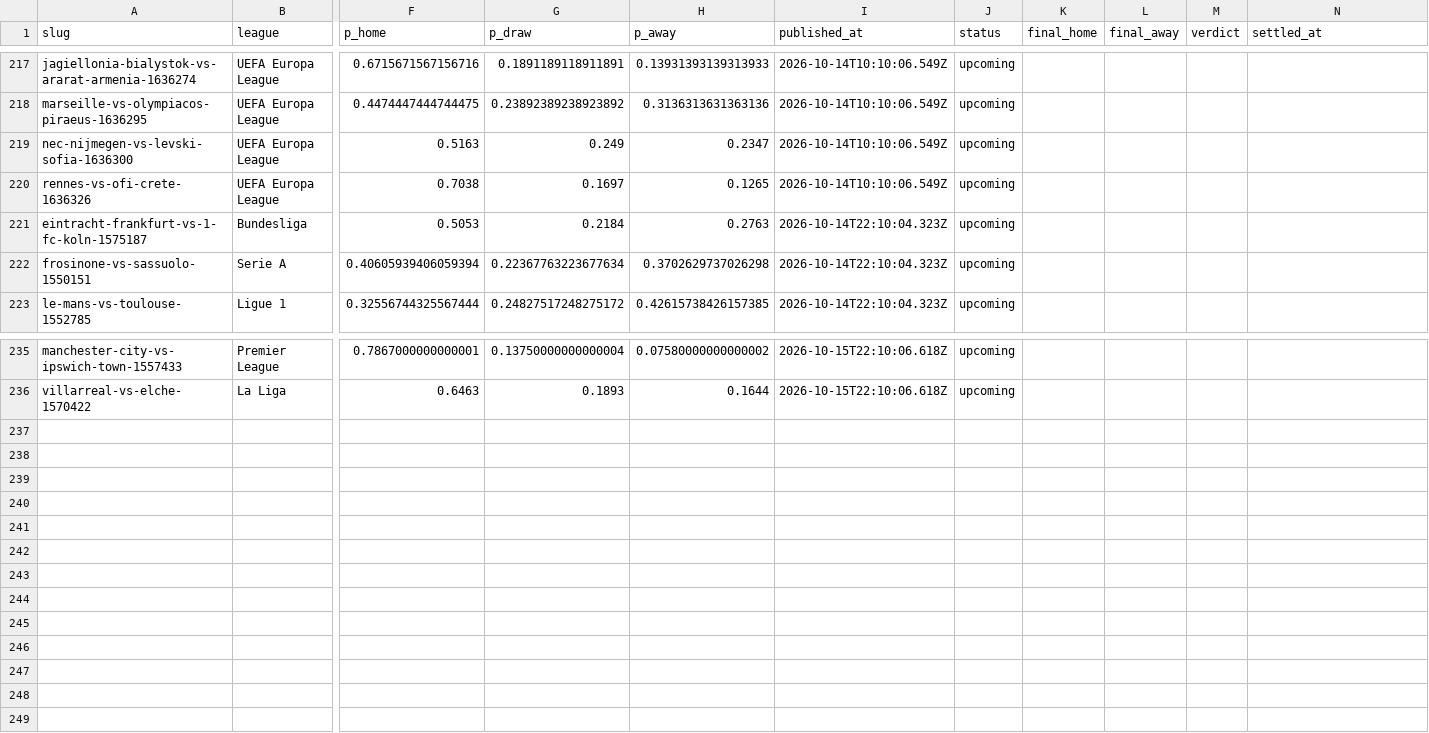
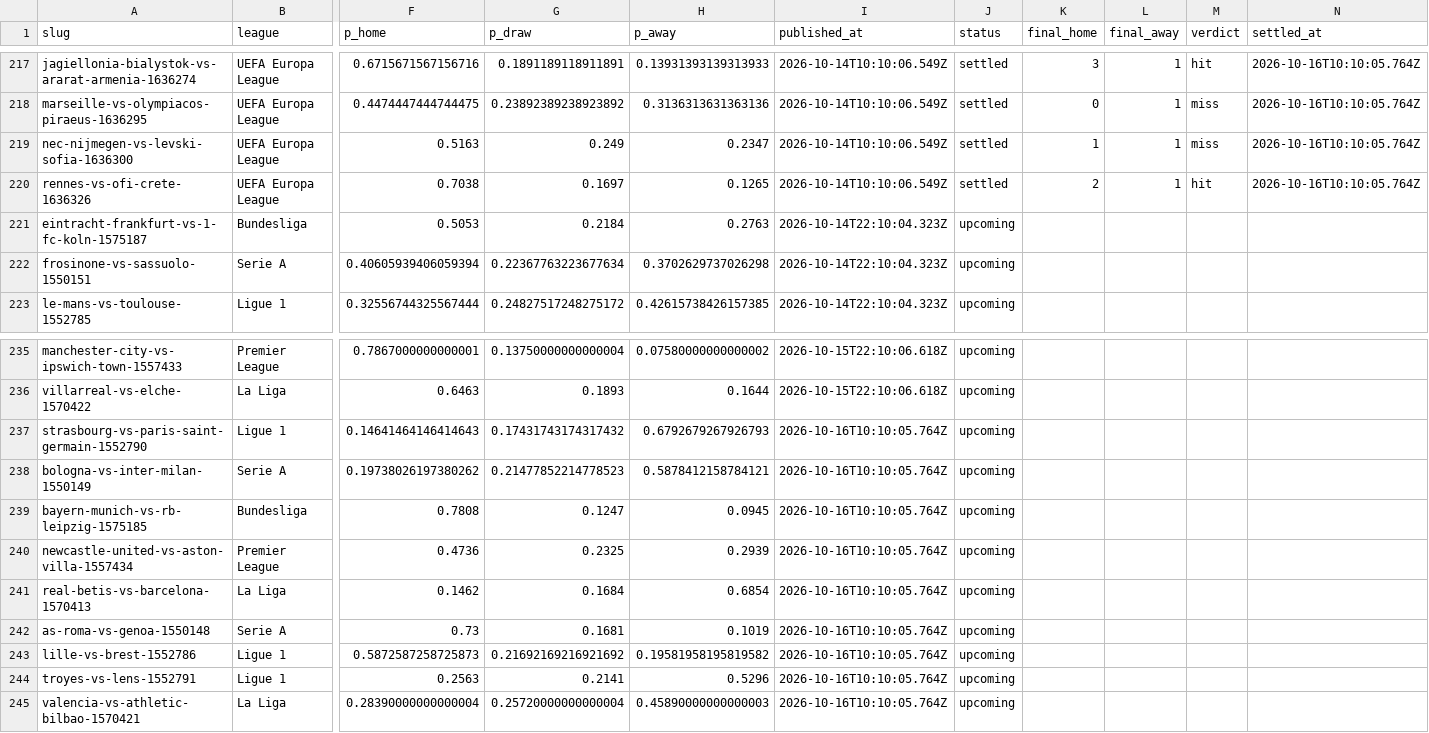
Before and after one commit to oddsflowai-team/clawsportbot-protocol, a CSV file: record/predictions.csv, drawn as a sheet; only a part is shown, gaps mark what is left out; rows hold the shown columns only; the diff covers the shown part only; the diff names each change by its address in the sheet, - before the commit and + after, or states it on an @@ line.

```diff
--- a/record/predictions.csv
+++ b/record/predictions.csv
-J217:J220 (status): upcoming
+J217:J220 (status): settled
-K217 (final_home): (empty)
+K217 (final_home): 3
-L217:L220 (final_away): (empty)
+L217:L220 (final_away): 1
-M217 (verdict): (empty)
+M217 (verdict): hit
-N217:N220 (settled_at): (empty)
+N217:N220 (settled_at): 2026-10-16T10:10:05.764Z
-K218 (final_home): (empty)
+K218 (final_home): 0
-M218:M219 (verdict): (empty)
+M218:M219 (verdict): miss
-K219 (final_home): (empty)
+K219 (final_home): 1
-K220 (final_home): (empty)
+K220 (final_home): 2
-M220 (verdict): (empty)
+M220 (verdict): hit
+row 237: strasbourg-vs-paris-saint-germain-1552790 | Ligue 1 | 0.14641464146414643 | 0.17431743174317432 | 0.6792679267926793 | 2026-10-16T10:10:05.764Z | upcoming
+row 238: bologna-vs-inter-milan-1550149 | Serie A | 0.19738026197380262 | 0.21477852214778523 | 0.5878412158784121 | 2026-10-16T10:10:05.764Z | upcoming
+row 239: bayern-munich-vs-rb-leipzig-1575185 | Bundesliga | 0.7808 | 0.1247 | 0.0945 | 2026-10-16T10:10:05.764Z | upcoming
+row 240: newcastle-united-vs-aston-villa-1557434 | Premier League | 0.4736 | 0.2325 | 0.2939 | 2026-10-16T10:10:05.764Z | upcoming
+row 241: real-betis-vs-barcelona-1570413 | La Liga | 0.1462 | 0.1684 | 0.6854 | 2026-10-16T10:10:05.764Z | upcoming
+row 242: as-roma-vs-genoa-1550148 | Serie A | 0.73 | 0.1681 | 0.1019 | 2026-10-16T10:10:05.764Z | upcoming
+row 243: lille-vs-brest-1552786 | Ligue 1 | 0.5872587258725873 | 0.21692169216921692 | 0.19581958195819582 | 2026-10-16T10:10:05.764Z | upcoming
+row 244: troyes-vs-lens-1552791 | Ligue 1 | 0.2563 | 0.2141 | 0.5296 | 2026-10-16T10:10:05.764Z | upcoming
+row 245: valencia-vs-athletic-bilbao-1570421 | La Liga | 0.28390000000000004 | 0.25720000000000004 | 0.45890000000000003 | 2026-10-16T10:10:05.764Z | upcoming
```
Also changed, not shown: 70 edited cells elsewhere in this file, 28 other files.
